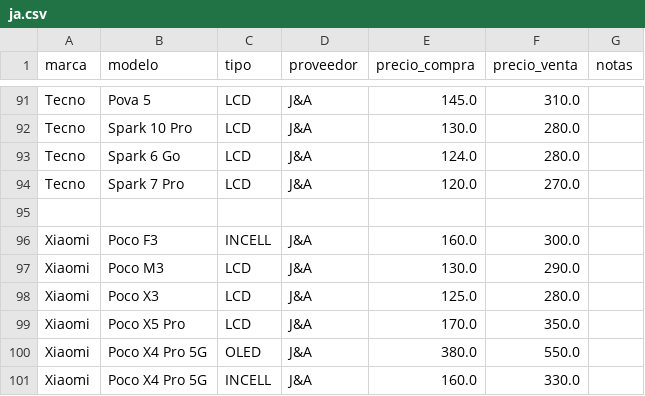
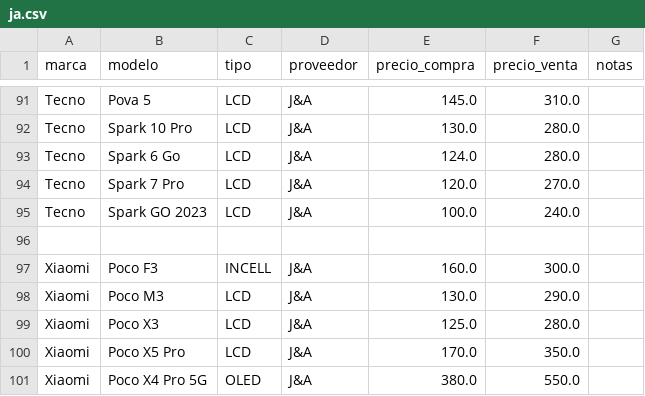
Before and after one commit to SCZ-BO/DrXiaomi, a CSV file: precio/data/ja.csv, drawn as a sheet; only a part is shown, gaps mark what is left out; the shorter side is filled out with more unchanged rows; the diff names each change by its address in the sheet, - before the commit and + after, or states it on an @@ line.

Commit message:
Add Tecno Spark GO 2023 to ja.csv

```diff
--- a/precio/data/ja.csv
+++ b/precio/data/ja.csv
+row 95: Tecno | Spark GO 2023 | LCD | J&A | 100.0 | 240.0
```
